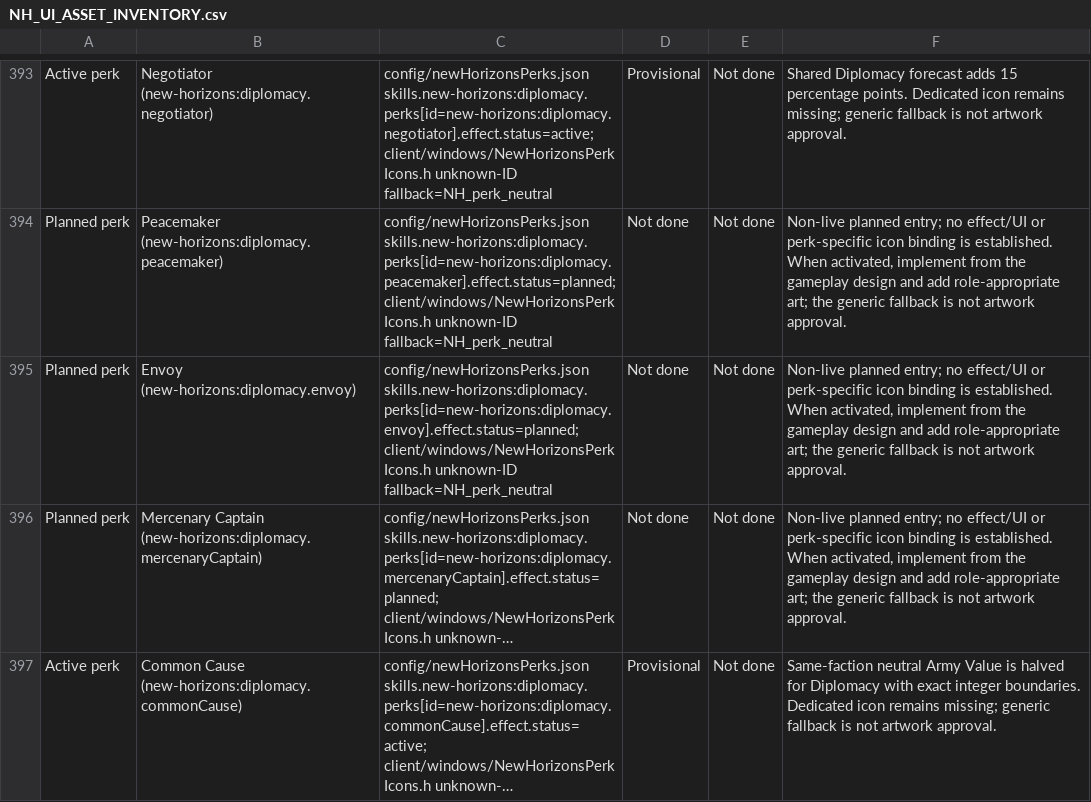
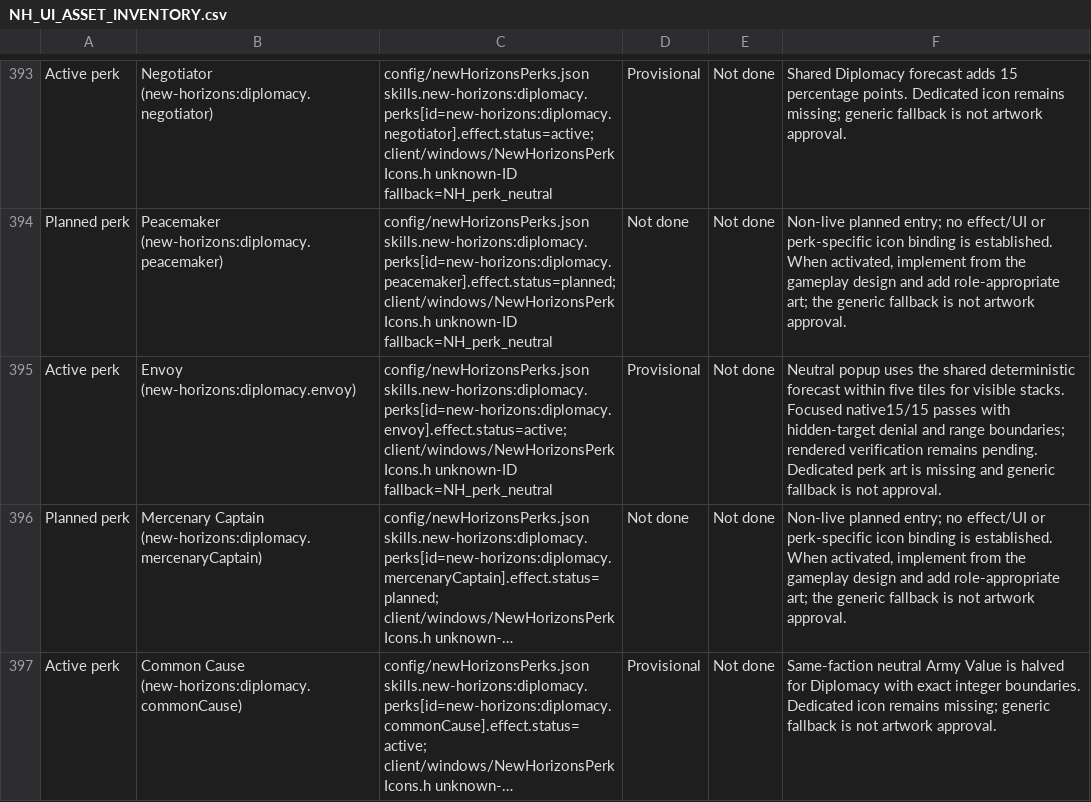
Before and after one commit to thegandalf196/new-horizons, a CSV file: docs/NH_UI_ASSET_INVENTORY.csv, drawn as a sheet; only a part is shown, gaps mark what is left out; long unchanged cells end in …; the diff names each change by its address in the sheet, - before the commit and + after, or states it on an @@ line.

Commit message:
Implement Envoy neutral-stack reports

```diff
--- a/docs/NH_UI_ASSET_INVENTORY.csv
+++ b/docs/NH_UI_ASSET_INVENTORY.csv
-A395: Planned perk
+A395: Active perk
-C395: config/newHorizonsPerks.json skills.new-horizons:diplomacy.perks[id=new-horizons:diplomacy.envoy].effect.status=planned; client/windows/NewHorizonsPerkIcons.h unknown-ID…
+C395: config/newHorizonsPerks.json skills.new-horizons:diplomacy.perks[id=new-horizons:diplomacy.envoy].effect.status=active; client/windows/NewHorizonsPerkIcons.h unknown-ID…
-D395: Not done
+D395: Provisional
-F395: Non-live planned entry; no effect/UI or perk-specific icon binding is established. When activated, implement from the gameplay design and add role-appropriate art; the generic fallback is not artwork approval.
+F395: Neutral popup uses the shared deterministic forecast within five tiles for visible stacks. Focused native15/15 passes with hidden-target denial and range boundaries; rendered verification remains pending. Dedicated perk art is missing and generic fallback is not approval.
```
Also changed, not shown: 7 other files.
